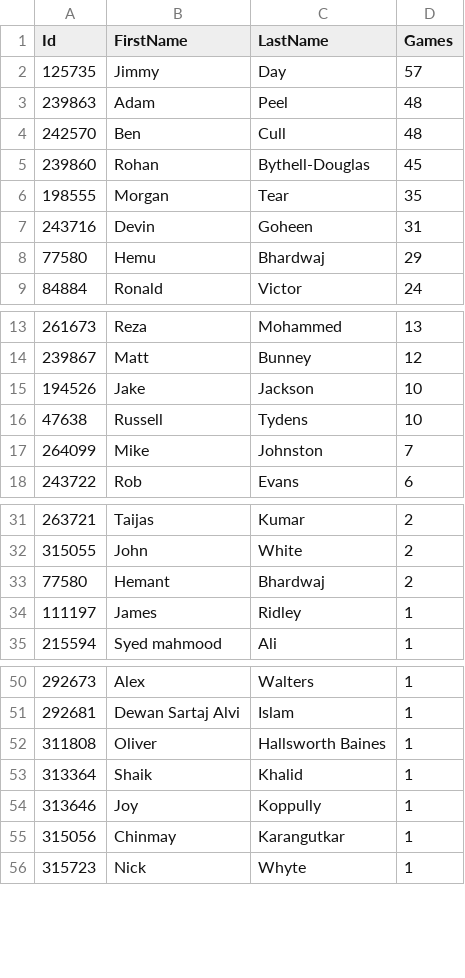
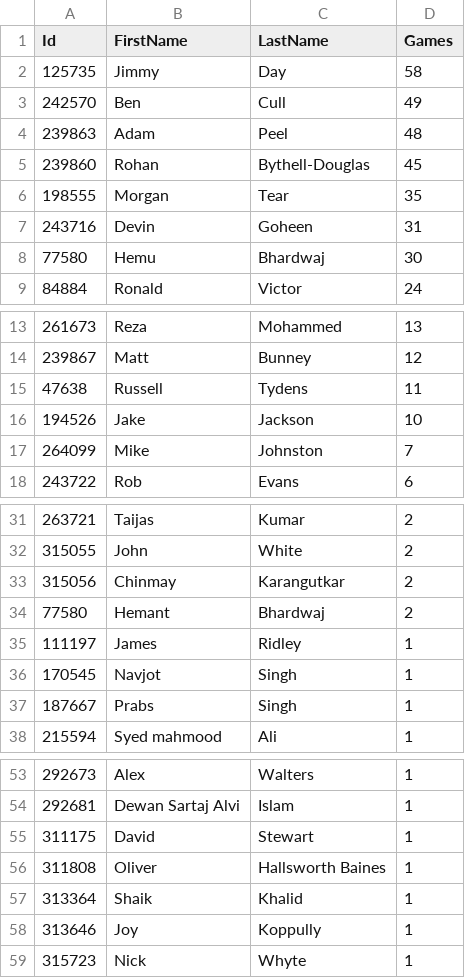
Before and after one commit to jimmyday12/nutty-cuckoo-super-kings, a CSV file: data/player_games.csv, drawn as a sheet; only a part is shown, gaps mark what is left out.

```diff
--- a/data/player_games.csv
+++ b/data/player_games.csv
@@ -1,5 +1,5 @@
 Id,FirstName,LastName,Games
-125735,Jimmy,Day,57
+125735,Jimmy,Day,58
+242570,Ben,Cull,49
 239863,Adam,Peel,48
-242570,Ben,Cull,48
 239860,Rohan,Bythell-Douglas,45
@@ -7,3 +7,3 @@ Id,FirstName,LastName,Games
 243716,Devin,Goheen,31
-77580,Hemu,Bhardwaj,29
+77580,Hemu,Bhardwaj,30
 84884,Ronald,Victor,24
@@ -14,4 +14,4 @@ Id,FirstName,LastName,Games
 239867,Matt,Bunney,12
+47638,Russell,Tydens,11
 194526,Jake,Jackson,10
-47638,Russell,Tydens,10
 264099,Mike,Johnston,7
@@ -32,4 +32,7 @@ Id,FirstName,LastName,Games
 315055,John,White,2
+315056,Chinmay,Karangutkar,2
 77580,Hemant,Bhardwaj,2
 111197,James,Ridley,1
+170545,Navjot,Singh,1
+187667,Prabs,Singh,1
 215594,Syed mahmood,Ali,1
@@ -51,2 +54,3 @@ Id,FirstName,LastName,Games
 292681,Dewan Sartaj Alvi,Islam,1
+311175,David,Stewart,1
 311808,Oliver,Hallsworth Baines,1
@@ -54,3 +58,2 @@ Id,FirstName,LastName,Games
 313646,Joy,Koppully,1
-315056,Chinmay,Karangutkar,1
 315723,Nick,Whyte,1
```
Also changed, not shown: data/batting.csv, data/bowling.csv, 13 other files.
